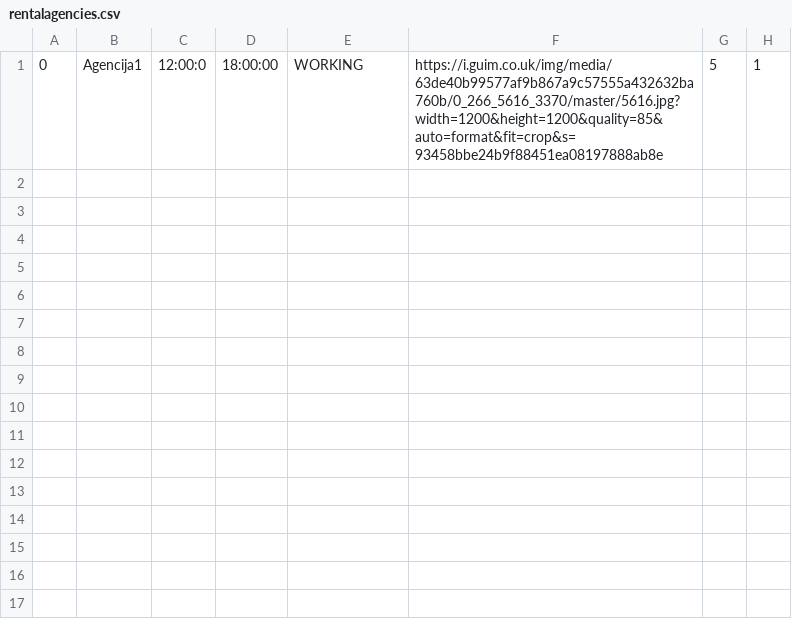
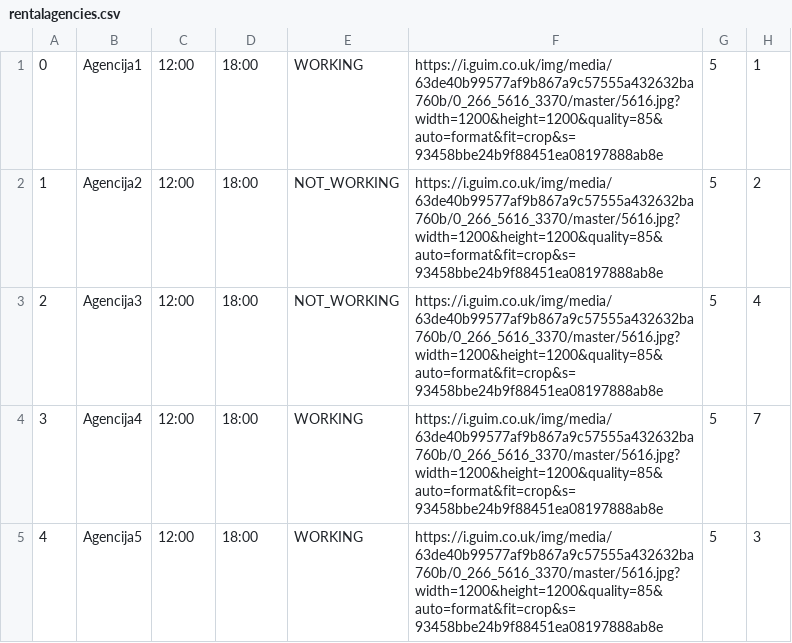
Before and after one commit to Ratherthicc/CarRentalWebProject, a CSV file: WebProj/WebShopREST/WebContent/data/rentalagencies.csv, drawn as a sheet.

Commit message:
Landing page now displays rental agency logo.

```diff
--- a/WebProj/WebShopREST/WebContent/data/rentalagencies.csv
+++ b/WebProj/WebShopREST/WebContent/data/rentalagencies.csv
@@ -1 +1,5 @@
-0,Agencija1,12:00:0,18:00:00,WORKING,https://i.guim.co.uk/img/media/63de40b99577af9b867a9c57555a432632ba760b/0_266_5616_3370/master/5616.jpg?width=1200&height=1200&quality=85&auto=format&fit=crop&s=93458bbe24b9f88451ea08197888ab8e,5,1
+0,Agencija1,12:00,18:00,WORKING,https://i.guim.co.uk/img/media/63de40b99577af9b867a9c57555a432632ba760b/0_266_5616_3370/master/5616.jpg?width=1200&height=1200&quality=85&auto=format&fit=crop&s=93458bbe24b9f88451ea08197888ab8e,5,1
+1,Agencija2,12:00,18:00,NOT_WORKING,https://i.guim.co.uk/img/media/63de40b99577af9b867a9c57555a432632ba760b/0_266_5616_3370/master/5616.jpg?width=1200&height=1200&quality=85&auto=format&fit=crop&s=93458bbe24b9f88451ea08197888ab8e,5,2
+2,Agencija3,12:00,18:00,NOT_WORKING,https://i.guim.co.uk/img/media/63de40b99577af9b867a9c57555a432632ba760b/0_266_5616_3370/master/5616.jpg?width=1200&height=1200&quality=85&auto=format&fit=crop&s=93458bbe24b9f88451ea08197888ab8e,5,4
+3,Agencija4,12:00,18:00,WORKING,https://i.guim.co.uk/img/media/63de40b99577af9b867a9c57555a432632ba760b/0_266_5616_3370/master/5616.jpg?width=1200&height=1200&quality=85&auto=format&fit=crop&s=93458bbe24b9f88451ea08197888ab8e,5,7
+4,Agencija5,12:00,18:00,WORKING,https://i.guim.co.uk/img/media/63de40b99577af9b867a9c57555a432632ba760b/0_266_5616_3370/master/5616.jpg?width=1200&height=1200&quality=85&auto=format&fit=crop&s=93458bbe24b9f88451ea08197888ab8e,5,3
```
Also changed, not shown: 8 other files.
